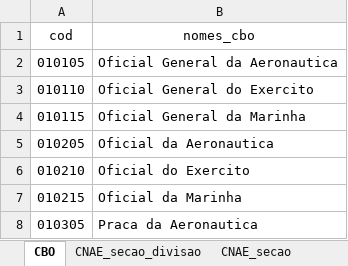
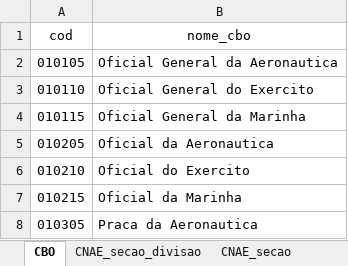
Before and after one commit to BernardoCGdaSilva/engate, an Excel workbook: data-raw/Suporte.xlsx, sheet CBO, drawn as a sheet; only a part is shown; values as stored, in another font and other column widths than the file's, no borders; the diff names each change by its address in the sheet, - before the commit and + after, or states it on an @@ line.

Commit message:
Nomes das funções atualizados

```diff
--- a/data-raw/Suporte.xlsx (sheet CBO)
+++ b/data-raw/Suporte.xlsx (sheet CBO)
-B1: nomes_cbo
+B1: nome_cbo
```
Also changed, not shown: sheet CNAE_secao, sheet CNAE_divisao, sheet CNAE_grupo, sheet CNAE_classe, sheet CNAE_subclasse, 28 other files.
